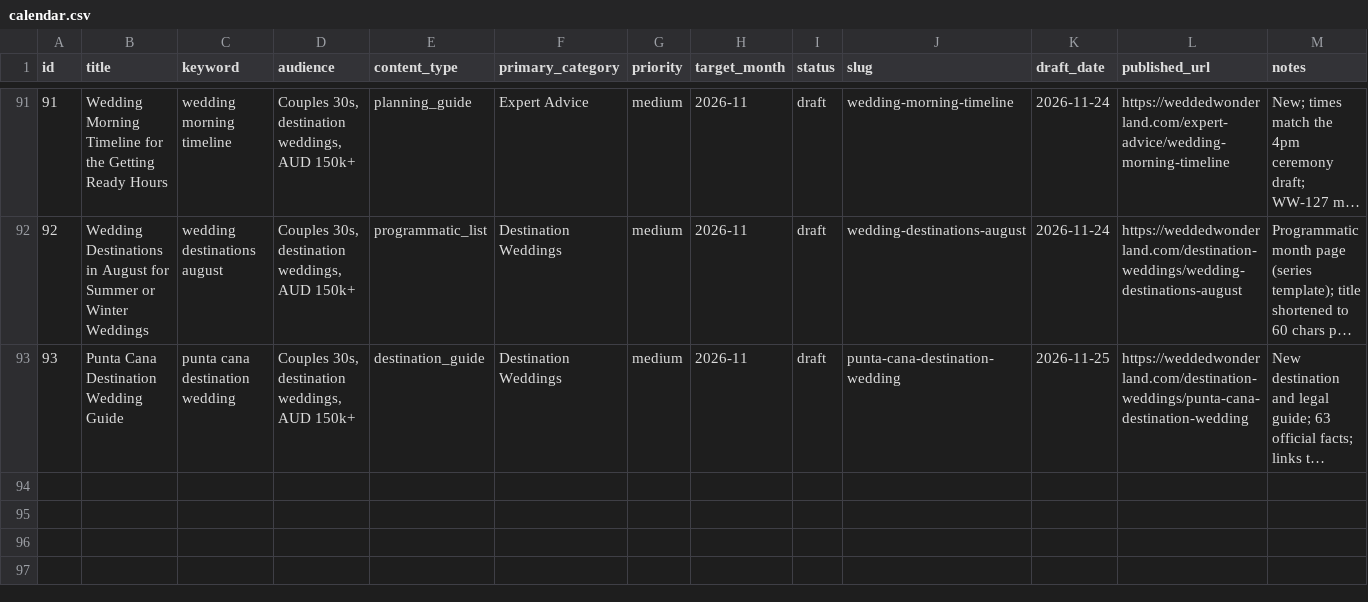
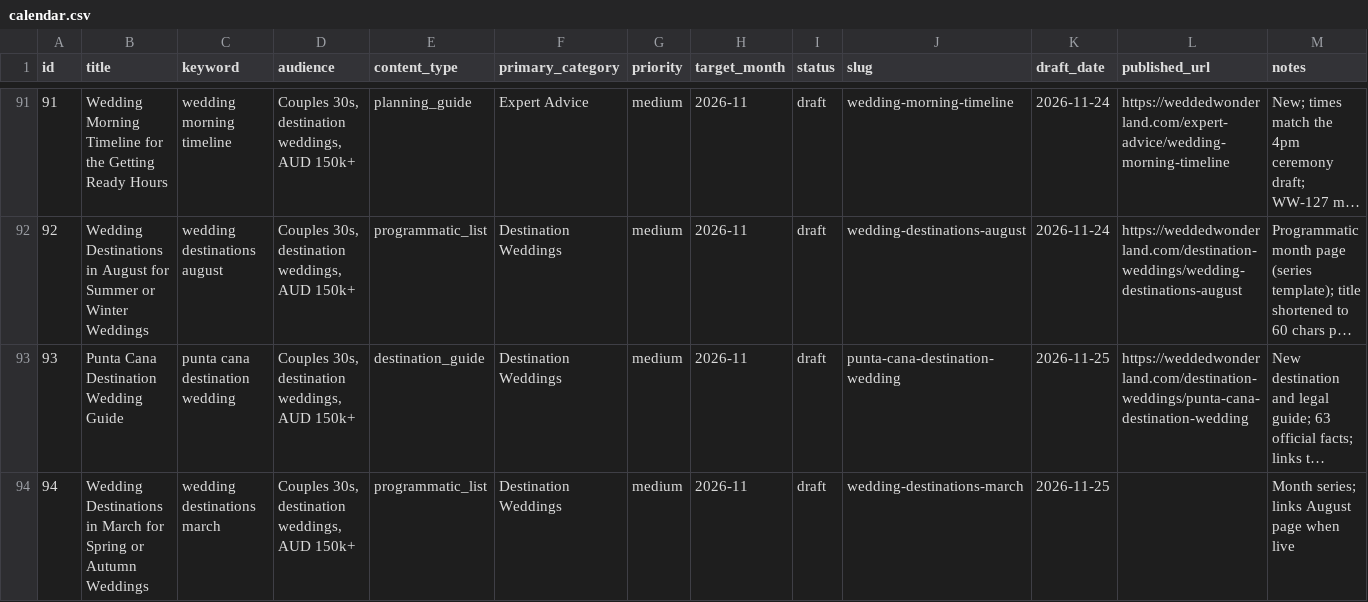
Before and after one commit to christianbraga-cpu/ForWork, a CSV file: content/calendar.csv, drawn as a sheet; only a part is shown, gaps mark what is left out; long unchanged cells end in …; rows hold the shown columns only; the diff names each change by its address in the sheet, - before the commit and + after, or states it on an @@ line.

```diff
--- a/content/calendar.csv
+++ b/content/calendar.csv
+row 94: 94 | Wedding Destinations in March for Spring or Autumn Weddings | wedding destinations march | Couples 30s, destination weddings, AUD 150k+ | programmatic_list | Destination Weddings | medium | 2026-11 | draft | wedding-destinations-march | 2026-11-25 |  | Month series; links August page when live
```
Also changed, not shown: content-system/seo/link-map.csv, 1 other file.
